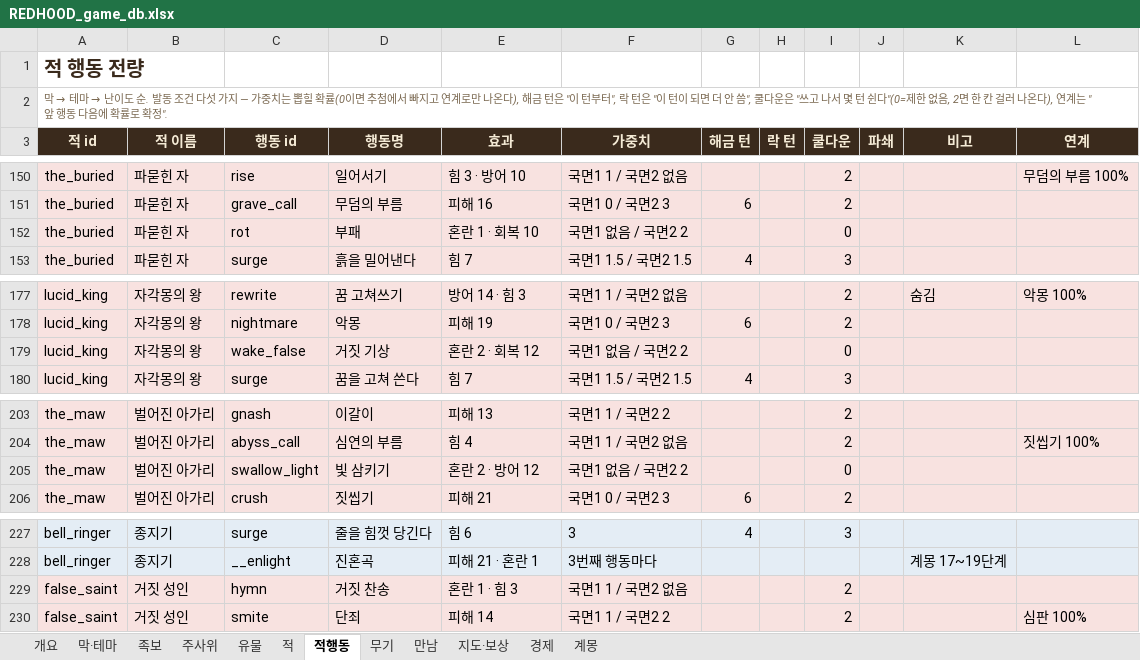
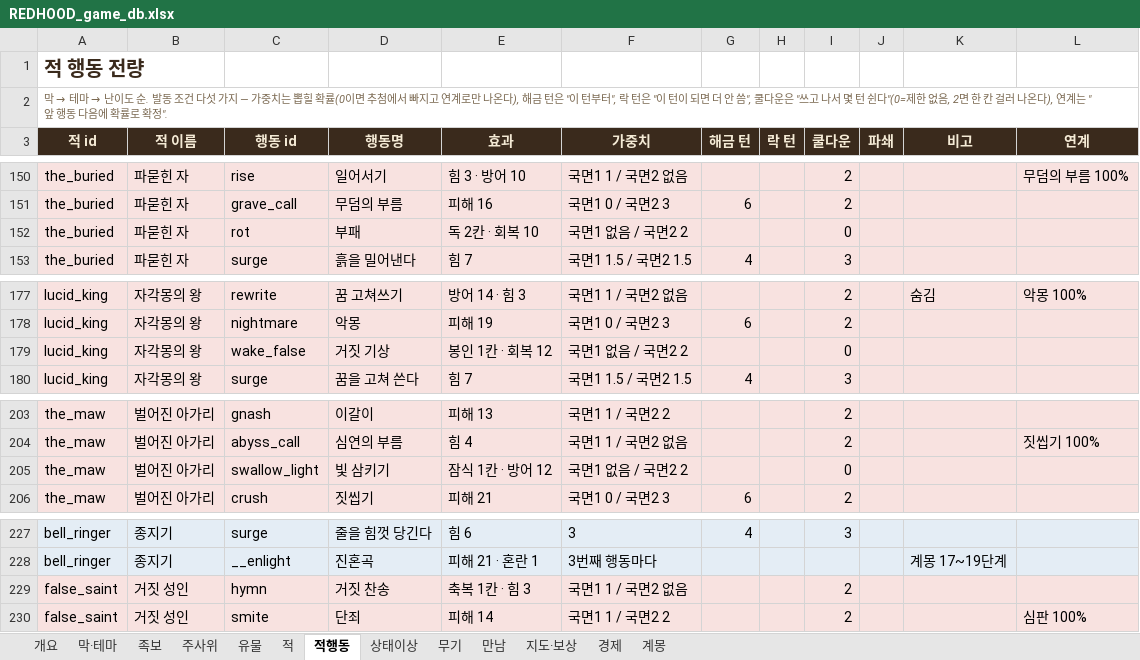
Before and after one commit to sepi-toolbox/Redhood, an Excel workbook: docs/REDHOOD_game_db.xlsx, sheet 적행동, drawn as a sheet; only a part is shown, gaps mark what is left out; values as stored, in another font and other column widths than the file's, no borders; the diff covers the shown part only; the diff names each change by its address in the sheet, - before the commit and + after, or states it on an @@ line.

```diff
--- a/docs/REDHOOD_game_db.xlsx (sheet 적행동)
+++ b/docs/REDHOOD_game_db.xlsx (sheet 적행동)
+sheet tab: 상태이상
-E152 (효과): 혼란 1 · 회복 10
+E152 (효과): 독 2칸 · 회복 10
-E179 (효과): 혼란 2 · 회복 12
+E179 (효과): 봉인 1칸 · 회복 12
-E205 (효과): 혼란 2 · 방어 12
+E205 (효과): 잠식 1칸 · 방어 12
-E229 (효과): 혼란 1 · 힘 3
+E229 (효과): 축복 1칸 · 힘 3
```
Also changed, not shown: 6 edited cells elsewhere in this sheet, sheet 개요, 14 other files.
